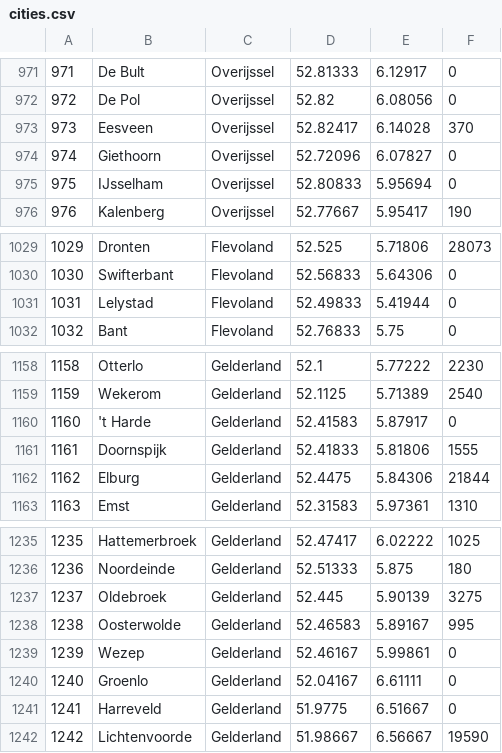
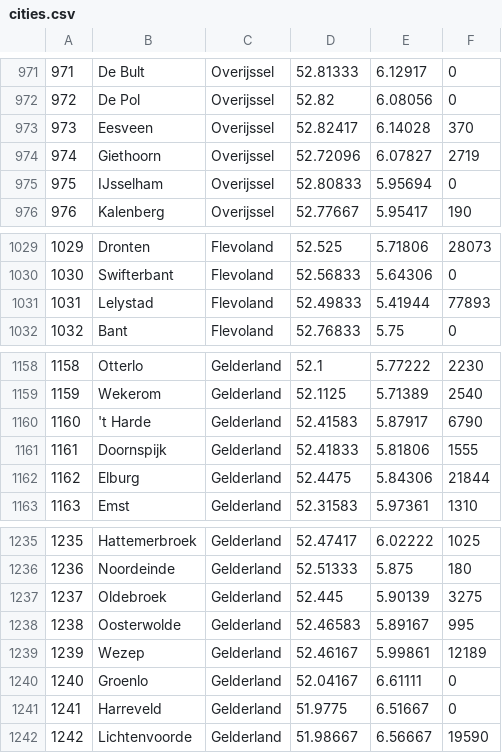
Before and after one commit to fwesters/City-Names-NL, a CSV file: cities.csv, drawn as a sheet; only a part is shown, gaps mark what is left out; the diff covers the shown part only.

```diff
--- a/cities.csv
+++ b/cities.csv
@@ -973,3 +973,3 @@
 973,Eesveen,Overijssel,52.82417,6.14028,370
-974,Giethoorn,Overijssel,52.72096,6.07827,0
+974,Giethoorn,Overijssel,52.72096,6.07827,2719
 975,IJsselham,Overijssel,52.80833,5.95694,0
@@ -1030,3 +1030,3 @@
 1030,Swifterbant,Flevoland,52.56833,5.64306,0
-1031,Lelystad,Flevoland,52.49833,5.41944,0
+1031,Lelystad,Flevoland,52.49833,5.41944,77893
 1032,Bant,Flevoland,52.76833,5.75,0
@@ -1159,3 +1159,3 @@
 1159,Wekerom,Gelderland,52.1125,5.71389,2540
-1160,"'t Harde",Gelderland,52.41583,5.87917,0
+1160,"'t Harde",Gelderland,52.41583,5.87917,6790
 1161,Doornspijk,Gelderland,52.41833,5.81806,1555
@@ -1238,3 +1238,3 @@
 1238,Oosterwolde,Gelderland,52.46583,5.89167,995
-1239,Wezep,Gelderland,52.46167,5.99861,0
+1239,Wezep,Gelderland,52.46167,5.99861,12189
 1240,Groenlo,Gelderland,52.04167,6.61111,0
```
Also changed, not shown: 5 edited cells elsewhere in this file.
